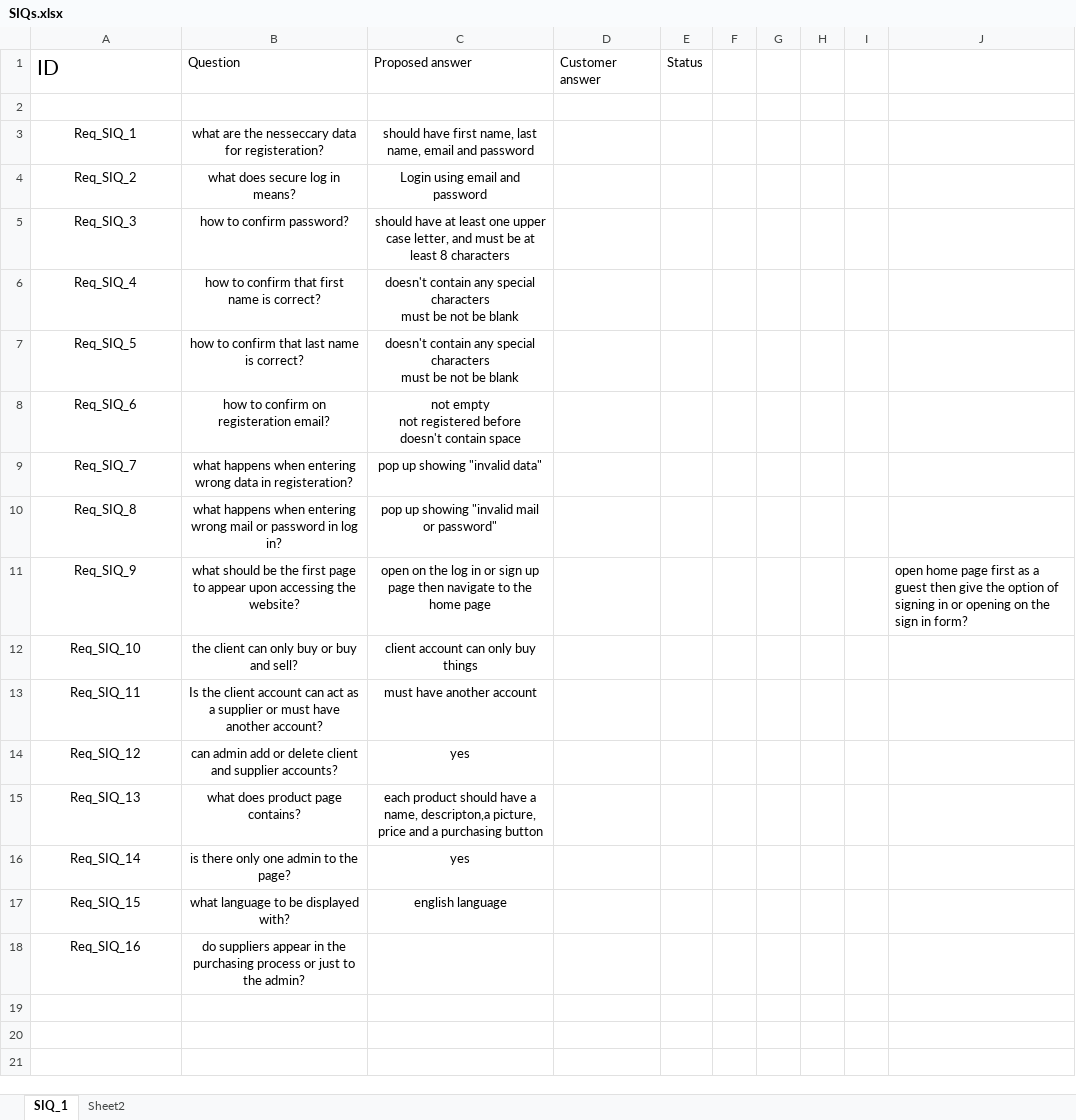
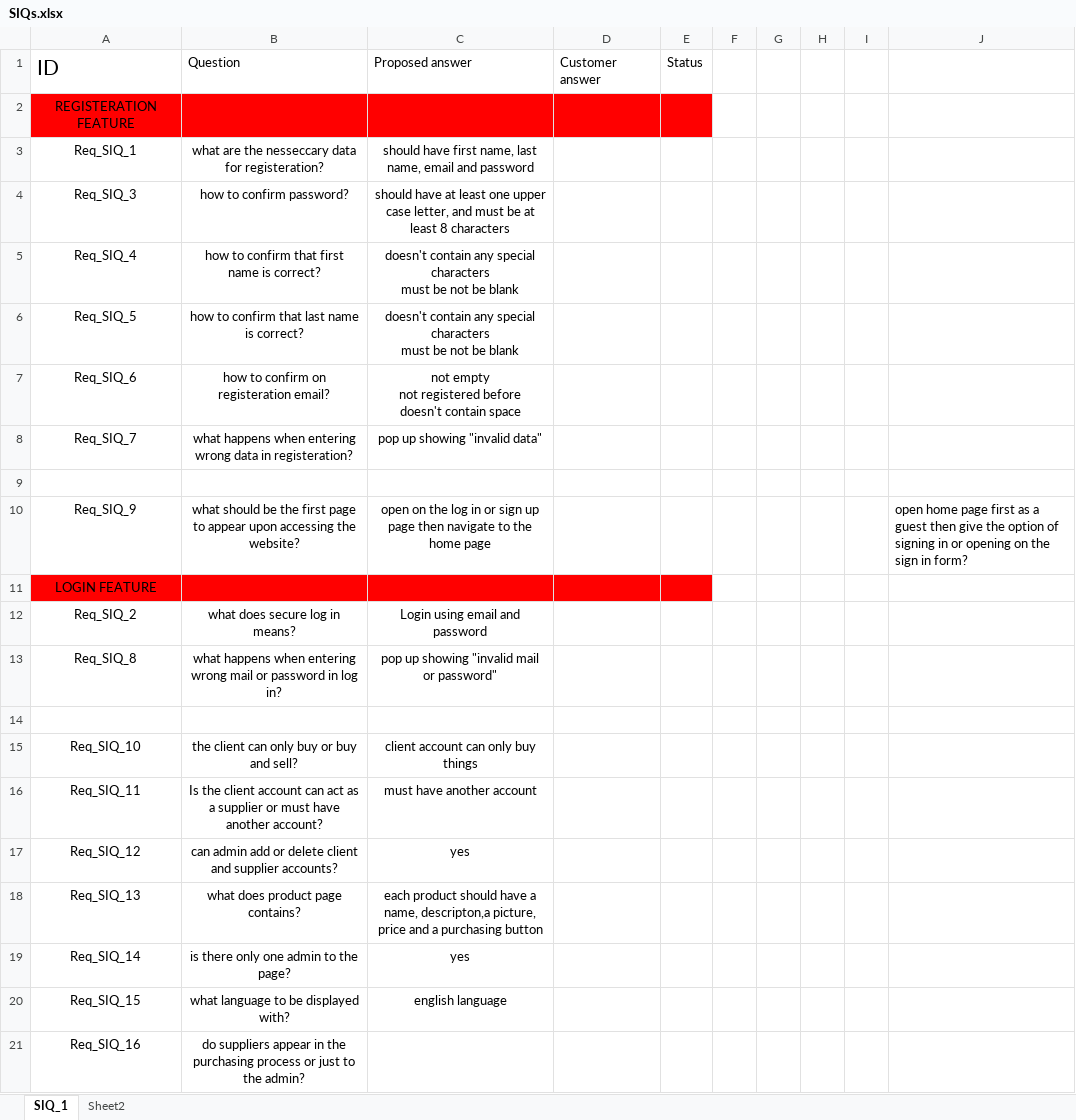
Before and after one commit to Mario14802/iti-Config-managment, an Excel workbook: SIQs.xlsx, sheet SIQ_1, drawn as a sheet; values as stored, in another font and other column widths than the file's, no borders; table styles not drawn; addresses are those after the commit; the diff names each change by its address in the sheet, - before the commit and + after, or states it on an @@ line.

Commit message:
edited

```diff
--- a/SIQs.xlsx (sheet SIQ_1)
+++ b/SIQs.xlsx (sheet SIQ_1)
-A2: (empty)
+A2: REGISTERATION FEATURE
-A2:E2 fill: none
+A2:E2 fill: #FF0000
+row 9: (empty)
+row 10: Req_SIQ_9 | what should be the first page to appear upon accessing the website? | open on the log in or sign up page then navigate to the home page |  |  |  |  |  |  | open home page first as a guest then give the option of signing in or opening on the sign in form?
+row 11: LOGIN FEATURE
@@ row 4 moved to row 12: Req_SIQ_2 @@
-row 14: Req_SIQ_9 | what should be the first page to appear upon accessing the website? | open on the log in or sign up page then navigate to the home page |  |  |  |  |  |  | open home page first as a guest then give the option of signing in or opening on the sign in form?
+row 14: (empty)
```
